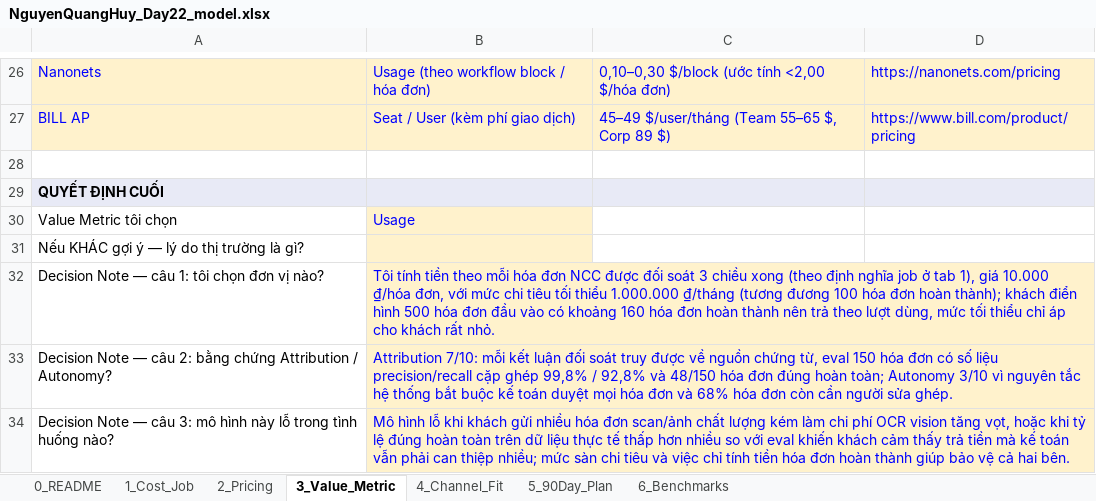
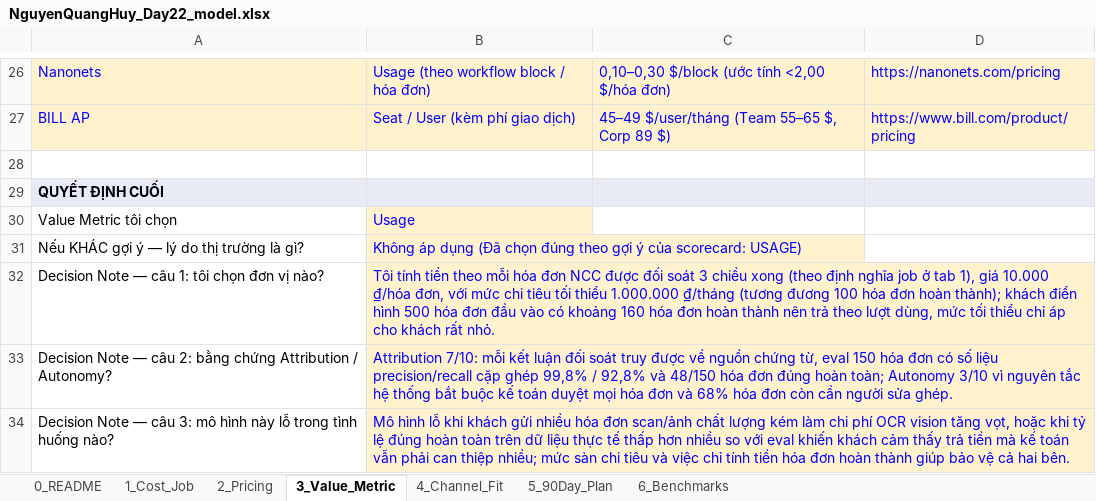
Before and after one commit to kamitoznguyen-collab/DAY22_Track1_2A202602421_NguyenQuangHuy, an Excel workbook: NguyenQuangHuy_Day22_model.xlsx, sheet 3_Value_Metric, drawn as a sheet; only a part is shown, gaps mark what is left out; values as stored, in another font and other column widths than the file's, no borders; the diff names each change by its address in the sheet, - before the commit and + after, or states it on an @@ line.

Commit message:
feat(day22): complete missing metrics, stranger test S10 and full indicators

```diff
--- a/NguyenQuangHuy_Day22_model.xlsx (sheet 3_Value_Metric)
+++ b/NguyenQuangHuy_Day22_model.xlsx (sheet 3_Value_Metric)
-B31: (empty)
+B31: Không áp dụng (Đã chọn đúng theo gợi ý của scorecard: USAGE)
```
Also changed, not shown: sheet 5_90Day_Plan, 4 other files.
